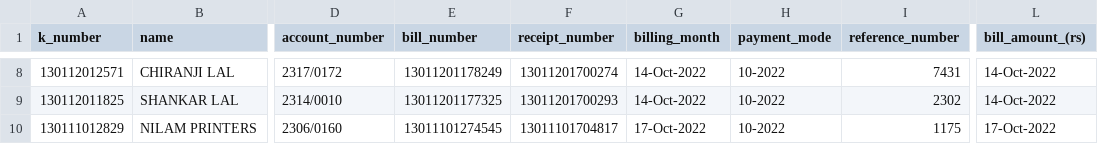
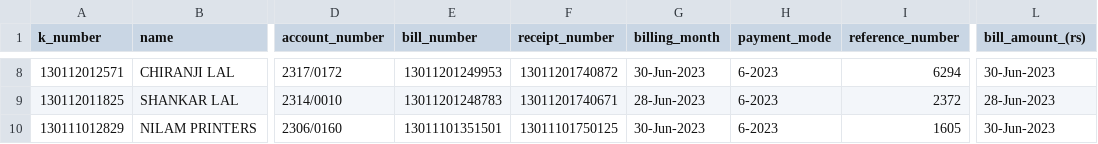
Before and after one commit to Hritesh1728/web_scrapping, a CSV file: data/ajmer/result.csv, drawn as a sheet; only a part is shown, gaps mark what is left out; the diff covers the shown part only; the diff names each change by its address in the sheet, - before the commit and + after, or states it on an @@ line.

```diff
--- a/data/ajmer/result.csv
+++ b/data/ajmer/result.csv
-E8 (bill_number): 13011201178249
+E8 (bill_number): 13011201249953
-F8 (receipt_number): 13011201700274
+F8 (receipt_number): 13011201740872
-G8 (billing_month): 14-Oct-2022
+G8 (billing_month): 30-Jun-2023
-H8:H10 (payment_mode): 10-2022
+H8:H10 (payment_mode): 6-2023
-I8 (reference_number): 7431
+I8 (reference_number): 6294
-L8 (bill_amount_(rs)): 14-Oct-2022
+L8 (bill_amount_(rs)): 30-Jun-2023
-E9 (bill_number): 13011201177325
+E9 (bill_number): 13011201248783
-F9 (receipt_number): 13011201700293
+F9 (receipt_number): 13011201740671
-G9 (billing_month): 14-Oct-2022
+G9 (billing_month): 28-Jun-2023
-I9 (reference_number): 2302
+I9 (reference_number): 2372
-L9 (bill_amount_(rs)): 14-Oct-2022
+L9 (bill_amount_(rs)): 28-Jun-2023
-E10 (bill_number): 13011101274545
+E10 (bill_number): 13011101351501
-F10 (receipt_number): 13011101704817
+F10 (receipt_number): 13011101750125
-G10 (billing_month): 17-Oct-2022
+G10 (billing_month): 30-Jun-2023
-I10 (reference_number): 1175
+I10 (reference_number): 1605
-L10 (bill_amount_(rs)): 17-Oct-2022
+L10 (bill_amount_(rs)): 30-Jun-2023
```
Also changed, not shown: 33 edited cells elsewhere in this file, data/jaipur/source.csv, data/jodhpur/result.csv, 8 other files.
